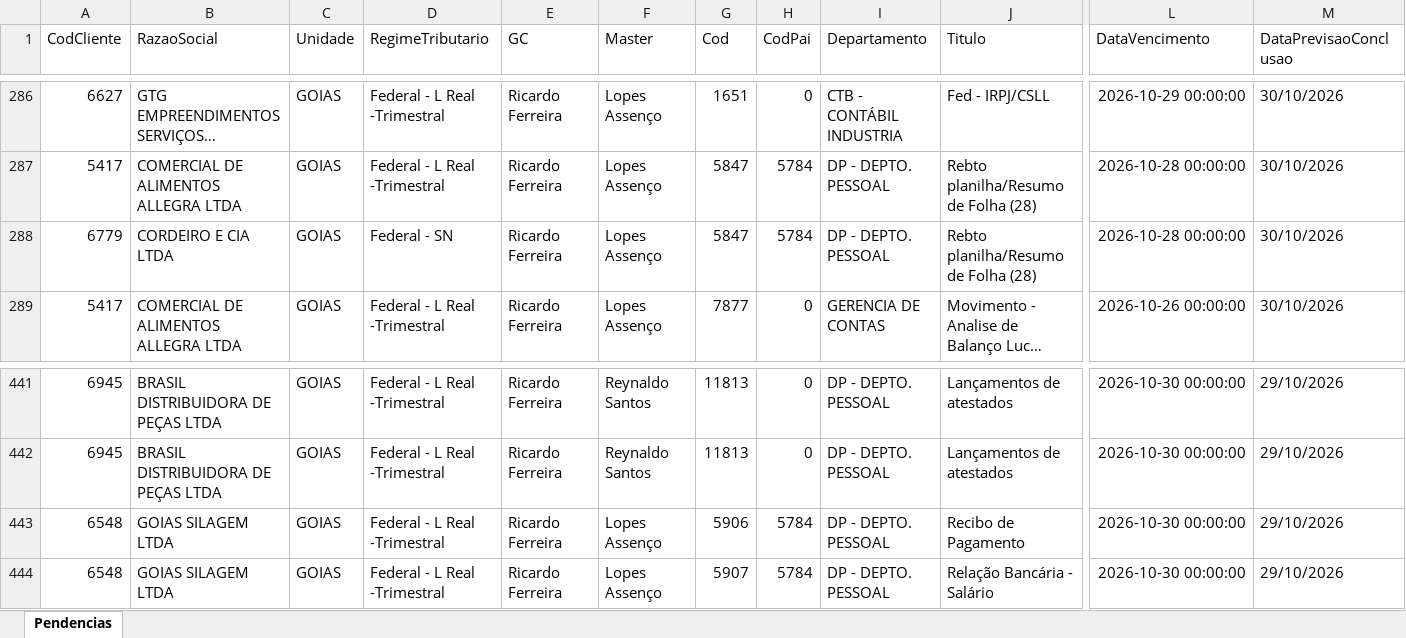
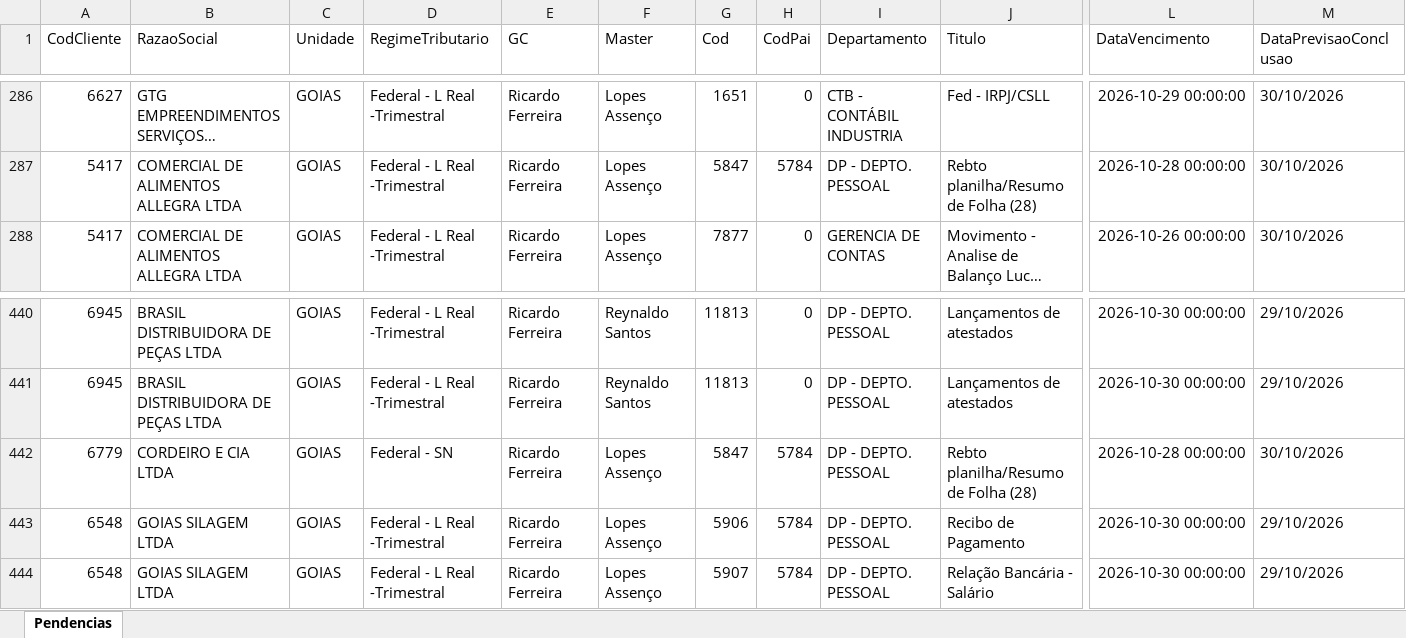
Before and after one commit to Controladoria-MG/Portal-das-tarefas, an Excel workbook: dados/base/goias.xlsx, sheet Pendencias, drawn as a sheet; only a part is shown, gaps mark what is left out; long unchanged cells end in …; values as stored, in another font and other column widths than the file's, no borders; removed rows and columns are numbered as before the commit, all else as after; rows hold the shown columns only; the diff names each change by its address in the sheet, - before the commit and + after, or states it on an @@ line.

```diff
--- a/dados/base/goias.xlsx (sheet Pendencias)
+++ b/dados/base/goias.xlsx (sheet Pendencias)
-row 288: 6779 | CORDEIRO E CIA LTDA | GOIAS | Federal - SN | Ricardo Ferreira | Lopes Assenço | 5847 | 5784 | DP - DEPTO. PESSOAL | Rebto planilha/Resumo de Folha (28) | 2026-10-28 00:00:00 | 30/10/2026
+row 442: 6779 | CORDEIRO E CIA LTDA | GOIAS | Federal - SN | Ricardo Ferreira | Lopes Assenço | 5847 | 5784 | DP - DEPTO. PESSOAL | Rebto planilha/Resumo de Folha (28) | 2026-10-28 00:00:00 | 30/10/2026
```
Also changed, not shown: dados/base/bpo.xlsx, dados/base/mg_express.xlsx, 4 other files.
